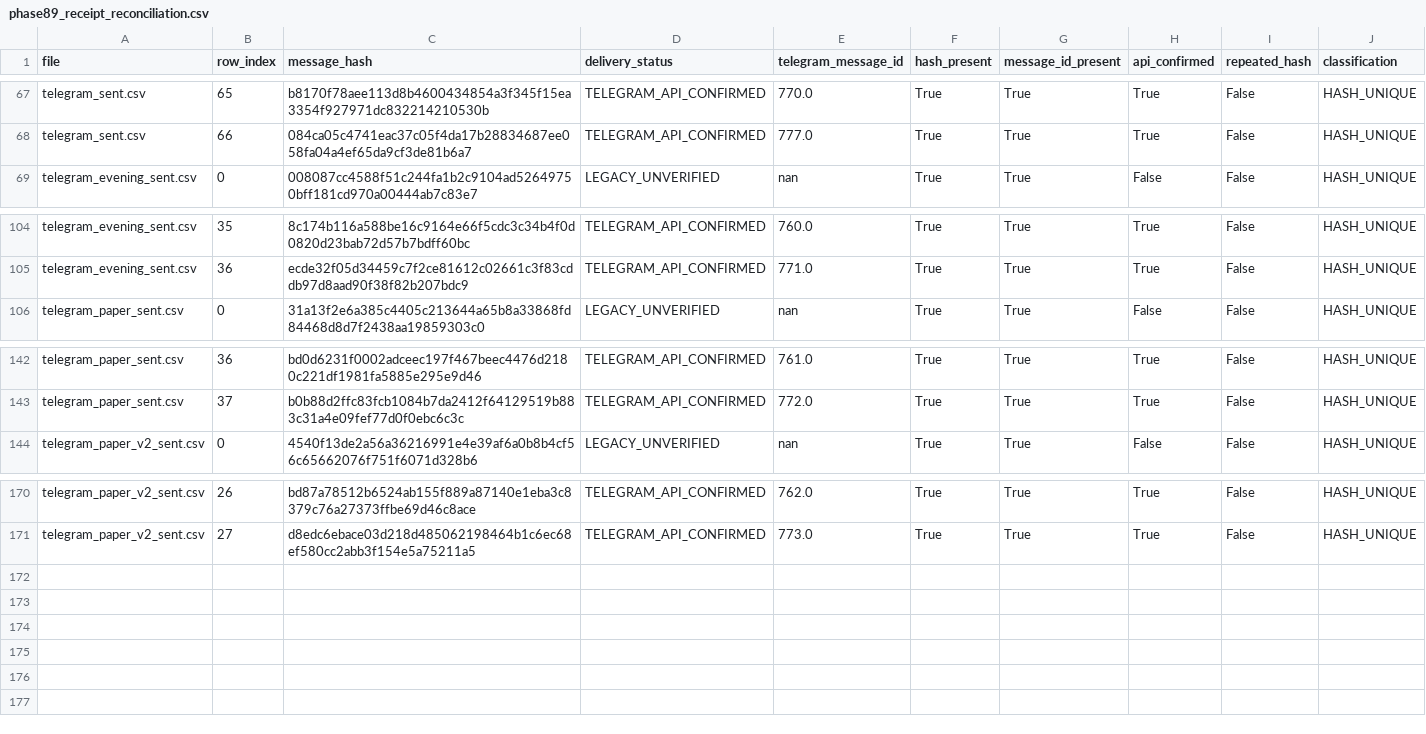
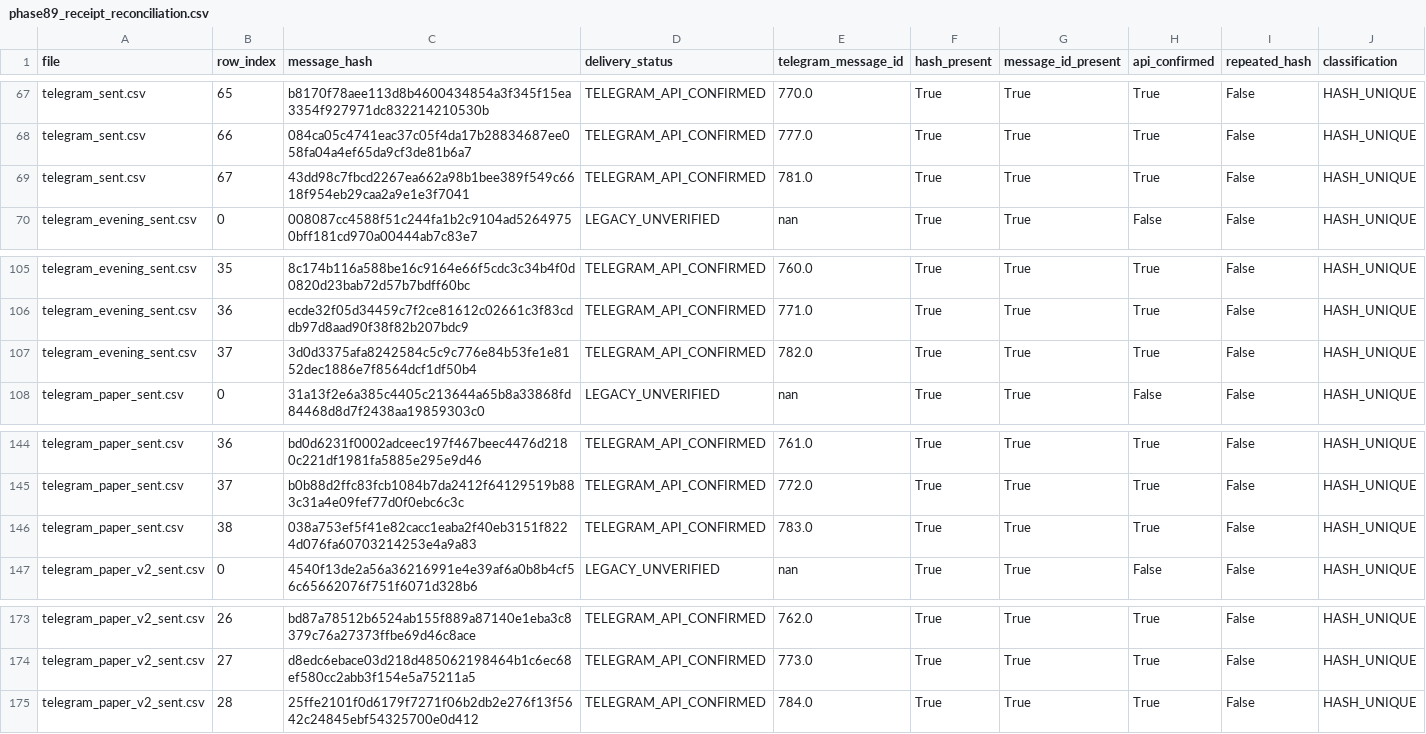
Before and after one commit to vishwasgarg5/stock-picker, a CSV file: data/phase89_receipt_reconciliation.csv, drawn as a sheet; only a part is shown, gaps mark what is left out; the diff names each change by its address in the sheet, - before the commit and + after, or states it on an @@ line.

```diff
--- a/data/phase89_receipt_reconciliation.csv
+++ b/data/phase89_receipt_reconciliation.csv
+row 69: telegram_sent.csv | 67 | 43dd98c7fbcd2267ea662a98b1bee389f549c6618f954eb29caa2a9e1e3f7041 | TELEGRAM_API_CONFIRMED | 781.0 | True | True | True | False | HASH_UNIQUE
+row 107: telegram_evening_sent.csv | 37 | 3d0d3375afa8242584c5c9c776e84b53fe1e8152dec1886e7f8564dcf1df50b4 | TELEGRAM_API_CONFIRMED | 782.0 | True | True | True | False | HASH_UNIQUE
+row 146: telegram_paper_sent.csv | 38 | 038a753ef5f41e82cacc1eaba2f40eb3151f8224d076fa60703214253e4a9a83 | TELEGRAM_API_CONFIRMED | 783.0 | True | True | True | False | HASH_UNIQUE
+row 175: telegram_paper_v2_sent.csv | 28 | 25ffe2101f0d6179f7271f06b2db2e276f13f5642c24845ebf54325700e0d412 | TELEGRAM_API_CONFIRMED | 784.0 | True | True | True | False | HASH_UNIQUE
```
Also changed, not shown: data/index_intelligence_summary.csv, data/phase77_telegram_delivery_audit.csv, 46 other files.
